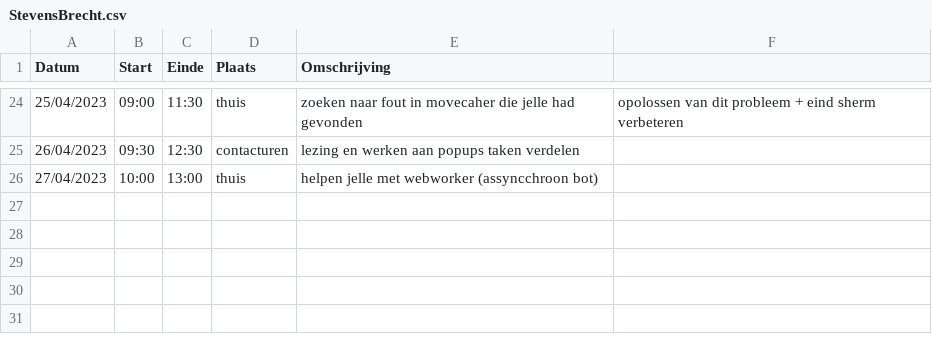
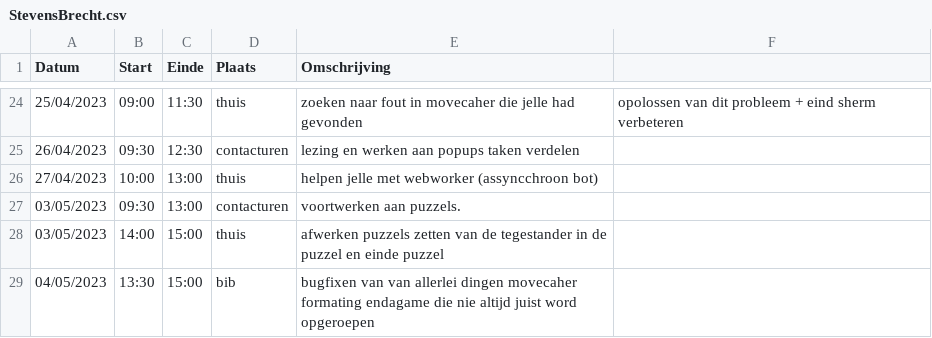
Before and after one commit to wiebe-vandendriessche/schaken, a CSV file: logboeken/StevensBrecht.csv, drawn as a sheet; only a part is shown, gaps mark what is left out; the diff names each change by its address in the sheet, - before the commit and + after, or states it on an @@ line.

Commit message:
Update StevensBrecht.csv

```diff
--- a/logboeken/StevensBrecht.csv
+++ b/logboeken/StevensBrecht.csv
+row 27: 03/05/2023 | 09:30 | 13:00 | contacturen | voortwerken aan puzzels.
+row 28: 03/05/2023 | 14:00 | 15:00 | thuis | afwerken puzzels zetten van de tegestander in de puzzel en einde puzzel
+row 29: 04/05/2023 | 13:30 | 15:00 | bib | bugfixen van van allerlei dingen movecaher formating endagame die nie altijd juist word opgeroepen
```
